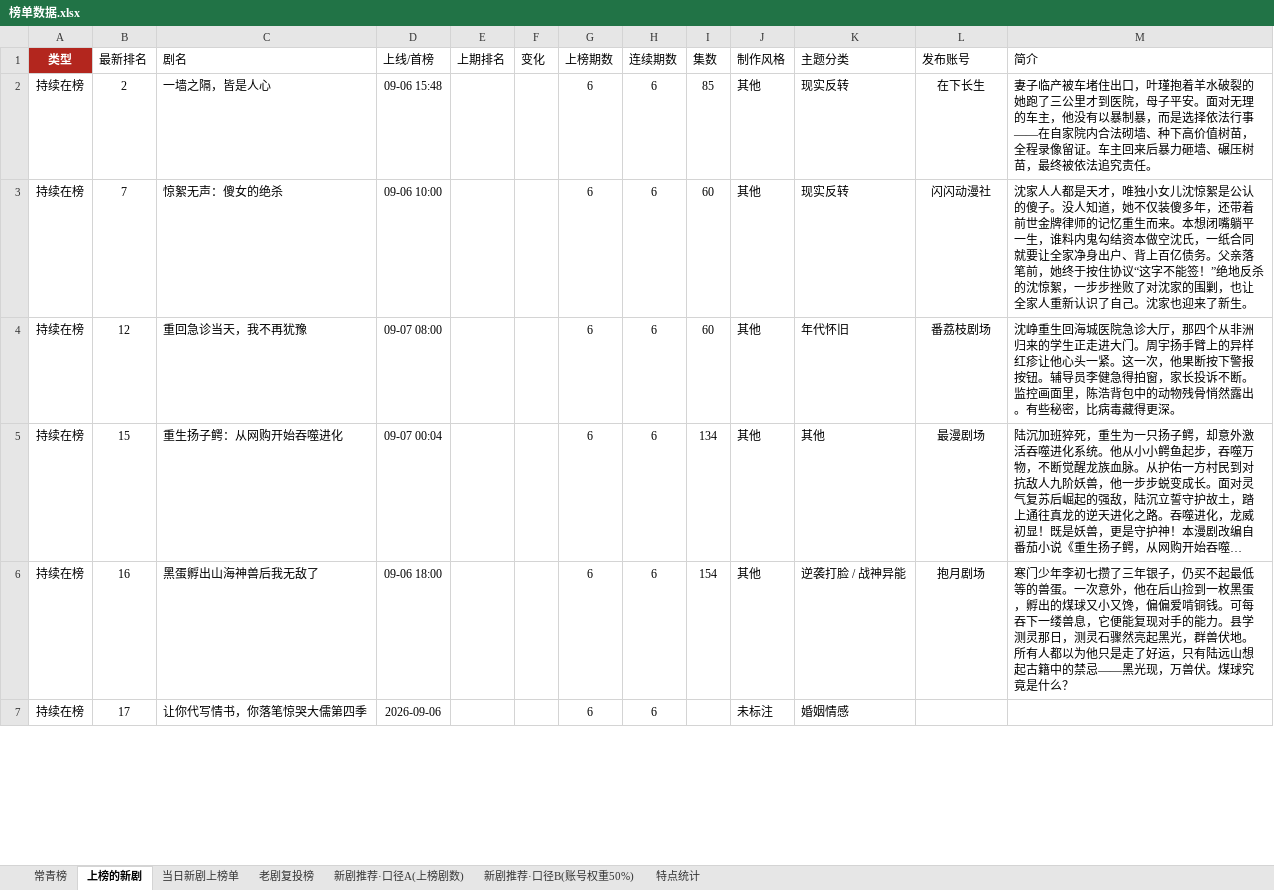
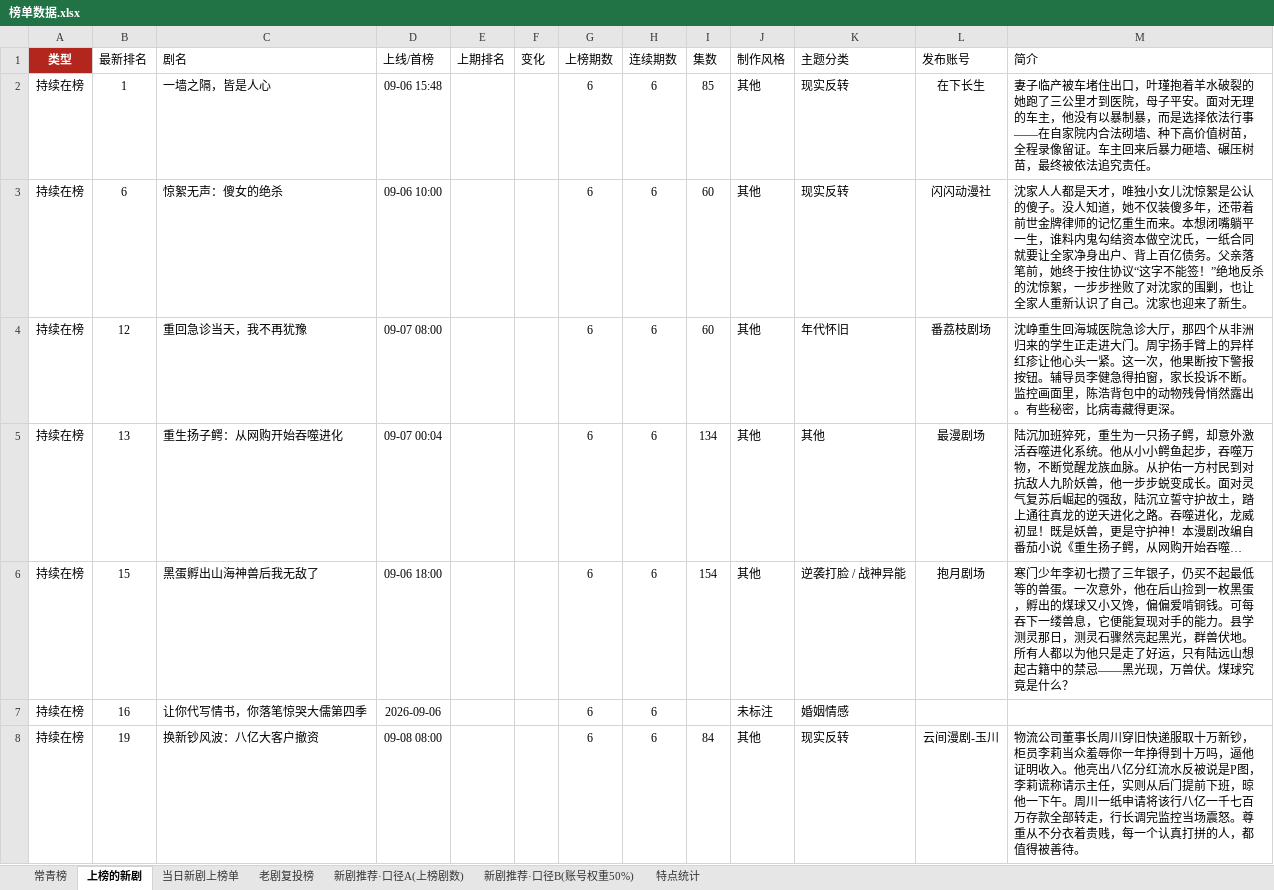
Before and after one commit to 2m247cdz9k-design/tomato-drama-rankings, an Excel workbook: 榜单数据.xlsx, sheet 上榜的新剧, drawn as a sheet; only a part is shown; long unchanged cells end in …; values as stored, in another font and other column widths than the file's, no borders; the diff covers the shown part only; the diff names each change by its address in the sheet, - before the commit and + after, or states it on an @@ line.

```diff
--- a/榜单数据.xlsx (sheet 上榜的新剧)
+++ b/榜单数据.xlsx (sheet 上榜的新剧)
-B2 (最新排名): 2
+B2 (最新排名): 1
-B3 (最新排名): 7
+B3 (最新排名): 6
-B5 (最新排名): 15
+B5 (最新排名): 13
-B6 (最新排名): 16
+B6 (最新排名): 15
-B7 (最新排名): 17
+B7 (最新排名): 16
+row 8: 持续在榜 | 19 | 换新钞风波：八亿大客户撤资 | 09-08 08:00 |  |  | 6 | 6 | 84 | 其他 | 现实反转 | 云间漫剧-玉川 | 物流公司董事长周川穿旧快递服取十万新钞，柜员李莉当众羞辱你一年挣得到十万吗，逼他证明收入。他亮出八亿分红流水反被说是P图，李莉谎称请示主任，实则从后门提前下班，晾他一下午。周川一纸申请将该行八亿一千七百万存款全部转走，行长调完监控当场震怒。尊重从不分衣着贵贱，每一个认真打拼的人，都值得被善待。
```
Also changed, not shown: 13 added rows, 12 removed rows and 92 edited cells elsewhere in this sheet, sheet 当日新剧上榜单, sheet 特点统计, 2 other files.
